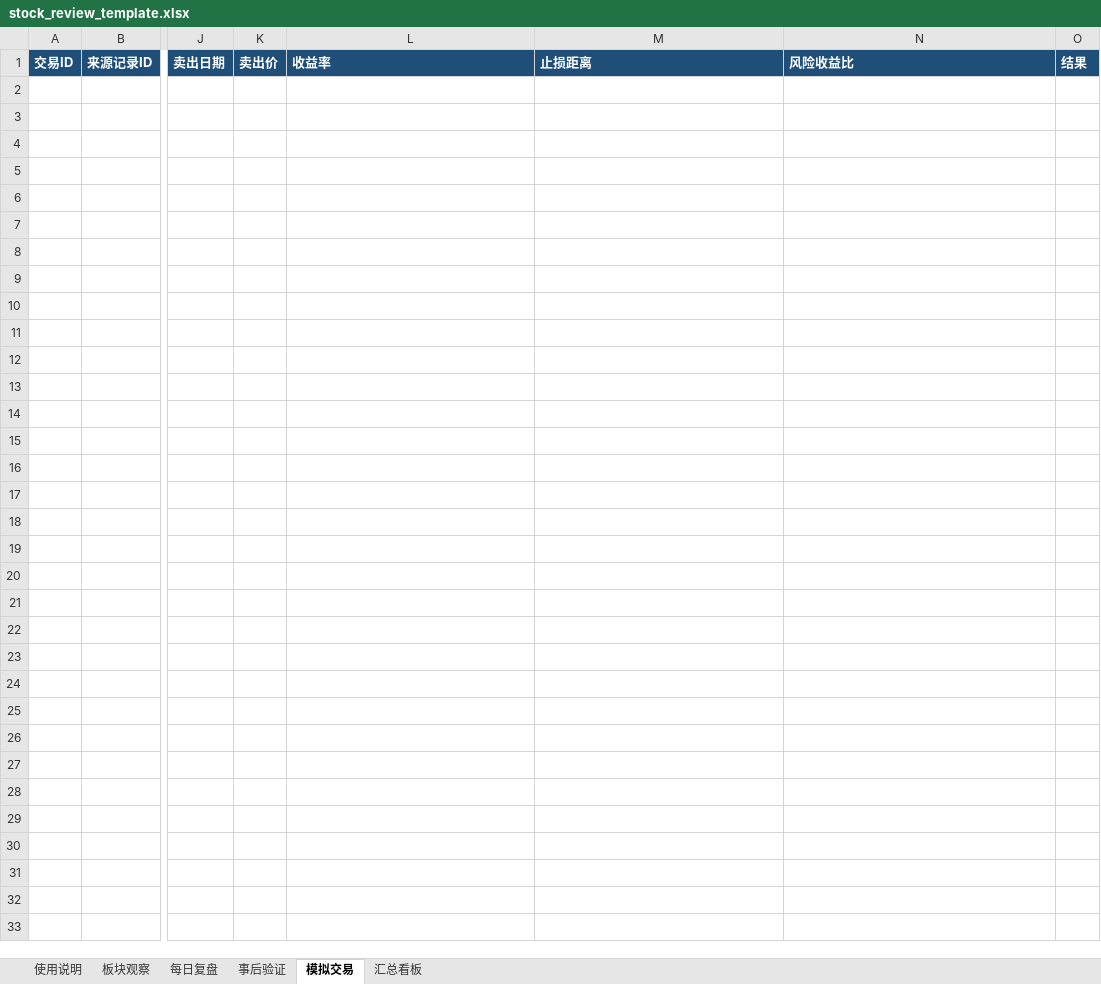
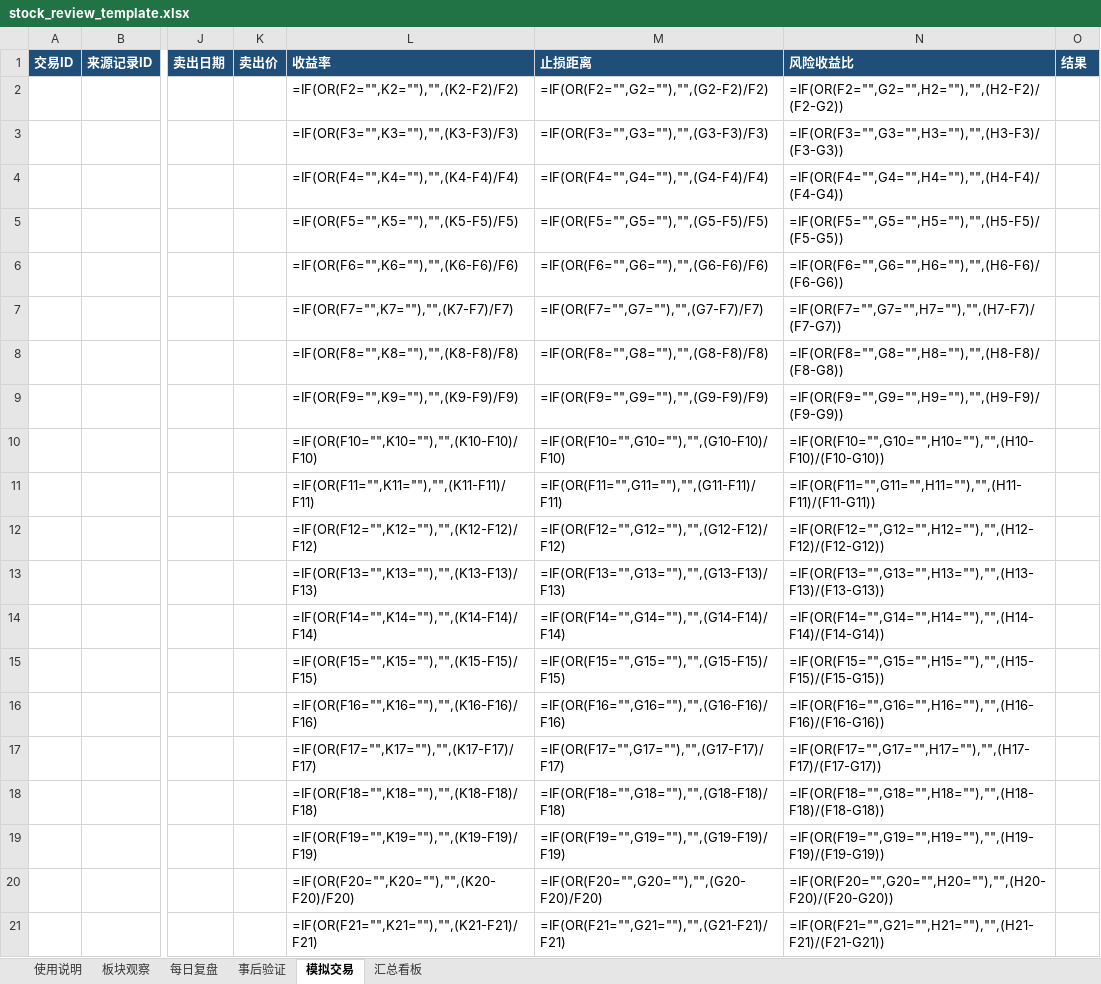
Before and after one commit to yooner/learn_socks, an Excel workbook: stock_review_template.xlsx, sheet 模拟交易, drawn as a sheet; only a part is shown, gaps mark what is left out; values as stored, in another font and other column widths than the file's, no borders; formulas without a stored value are shown as written; conditional formats not drawn; rows hold the shown columns only; the diff covers the shown part only; the diff names each change by its address in the sheet, - before the commit and + after, or states it on an @@ line.

```diff
--- a/stock_review_template.xlsx (sheet 模拟交易)
+++ b/stock_review_template.xlsx (sheet 模拟交易)
+row 2:  |  |  |  | =IF(OR(F2="",K2=""),"",(K2-F2)/F2) | =IF(OR(F2="",G2=""),"",(G2-F2)/F2) | =IF(OR(F2="",G2="",H2=""),"",(H2-F2)/(F2-G2))
+row 3:  |  |  |  | =IF(OR(F3="",K3=""),"",(K3-F3)/F3) | =IF(OR(F3="",G3=""),"",(G3-F3)/F3) | =IF(OR(F3="",G3="",H3=""),"",(H3-F3)/(F3-G3))
+row 4:  |  |  |  | =IF(OR(F4="",K4=""),"",(K4-F4)/F4) | =IF(OR(F4="",G4=""),"",(G4-F4)/F4) | =IF(OR(F4="",G4="",H4=""),"",(H4-F4)/(F4-G4))
+row 5:  |  |  |  | =IF(OR(F5="",K5=""),"",(K5-F5)/F5) | =IF(OR(F5="",G5=""),"",(G5-F5)/F5) | =IF(OR(F5="",G5="",H5=""),"",(H5-F5)/(F5-G5))
+row 6:  |  |  |  | =IF(OR(F6="",K6=""),"",(K6-F6)/F6) | =IF(OR(F6="",G6=""),"",(G6-F6)/F6) | =IF(OR(F6="",G6="",H6=""),"",(H6-F6)/(F6-G6))
+row 7:  |  |  |  | =IF(OR(F7="",K7=""),"",(K7-F7)/F7) | =IF(OR(F7="",G7=""),"",(G7-F7)/F7) | =IF(OR(F7="",G7="",H7=""),"",(H7-F7)/(F7-G7))
+row 8:  |  |  |  | =IF(OR(F8="",K8=""),"",(K8-F8)/F8) | =IF(OR(F8="",G8=""),"",(G8-F8)/F8) | =IF(OR(F8="",G8="",H8=""),"",(H8-F8)/(F8-G8))
+row 9:  |  |  |  | =IF(OR(F9="",K9=""),"",(K9-F9)/F9) | =IF(OR(F9="",G9=""),"",(G9-F9)/F9) | =IF(OR(F9="",G9="",H9=""),"",(H9-F9)/(F9-G9))
+row 10:  |  |  |  | =IF(OR(F10="",K10=""),"",(K10-F10)/F10) | =IF(OR(F10="",G10=""),"",(G10-F10)/F10) | =IF(OR(F10="",G10="",H10=""),"",(H10-F10)/(F10-G10))
+row 11:  |  |  |  | =IF(OR(F11="",K11=""),"",(K11-F11)/F11) | =IF(OR(F11="",G11=""),"",(G11-F11)/F11) | =IF(OR(F11="",G11="",H11=""),"",(H11-F11)/(F11-G11))
+row 12:  |  |  |  | =IF(OR(F12="",K12=""),"",(K12-F12)/F12) | =IF(OR(F12="",G12=""),"",(G12-F12)/F12) | =IF(OR(F12="",G12="",H12=""),"",(H12-F12)/(F12-G12))
+row 13:  |  |  |  | =IF(OR(F13="",K13=""),"",(K13-F13)/F13) | =IF(OR(F13="",G13=""),"",(G13-F13)/F13) | =IF(OR(F13="",G13="",H13=""),"",(H13-F13)/(F13-G13))
+row 14:  |  |  |  | =IF(OR(F14="",K14=""),"",(K14-F14)/F14) | =IF(OR(F14="",G14=""),"",(G14-F14)/F14) | =IF(OR(F14="",G14="",H14=""),"",(H14-F14)/(F14-G14))
+row 15:  |  |  |  | =IF(OR(F15="",K15=""),"",(K15-F15)/F15) | =IF(OR(F15="",G15=""),"",(G15-F15)/F15) | =IF(OR(F15="",G15="",H15=""),"",(H15-F15)/(F15-G15))
+row 16:  |  |  |  | =IF(OR(F16="",K16=""),"",(K16-F16)/F16) | =IF(OR(F16="",G16=""),"",(G16-F16)/F16) | =IF(OR(F16="",G16="",H16=""),"",(H16-F16)/(F16-G16))
+row 17:  |  |  |  | =IF(OR(F17="",K17=""),"",(K17-F17)/F17) | =IF(OR(F17="",G17=""),"",(G17-F17)/F17) | =IF(OR(F17="",G17="",H17=""),"",(H17-F17)/(F17-G17))
+row 18:  |  |  |  | =IF(OR(F18="",K18=""),"",(K18-F18)/F18) | =IF(OR(F18="",G18=""),"",(G18-F18)/F18) | =IF(OR(F18="",G18="",H18=""),"",(H18-F18)/(F18-G18))
+row 19:  |  |  |  | =IF(OR(F19="",K19=""),"",(K19-F19)/F19) | =IF(OR(F19="",G19=""),"",(G19-F19)/F19) | =IF(OR(F19="",G19="",H19=""),"",(H19-F19)/(F19-G19))
+row 20:  |  |  |  | =IF(OR(F20="",K20=""),"",(K20-F20)/F20) | =IF(OR(F20="",G20=""),"",(G20-F20)/F20) | =IF(OR(F20="",G20="",H20=""),"",(H20-F20)/(F20-G20))
+row 21:  |  |  |  | =IF(OR(F21="",K21=""),"",(K21-F21)/F21) | =IF(OR(F21="",G21=""),"",(G21-F21)/F21) | =IF(OR(F21="",G21="",H21=""),"",(H21-F21)/(F21-G21))
```
Also changed, not shown: 480 added rows elsewhere in this sheet, sheet 每日复盘, sheet 板块观察, sheet 事后验证, sheet 汇总看板, sheet 使用说明.
